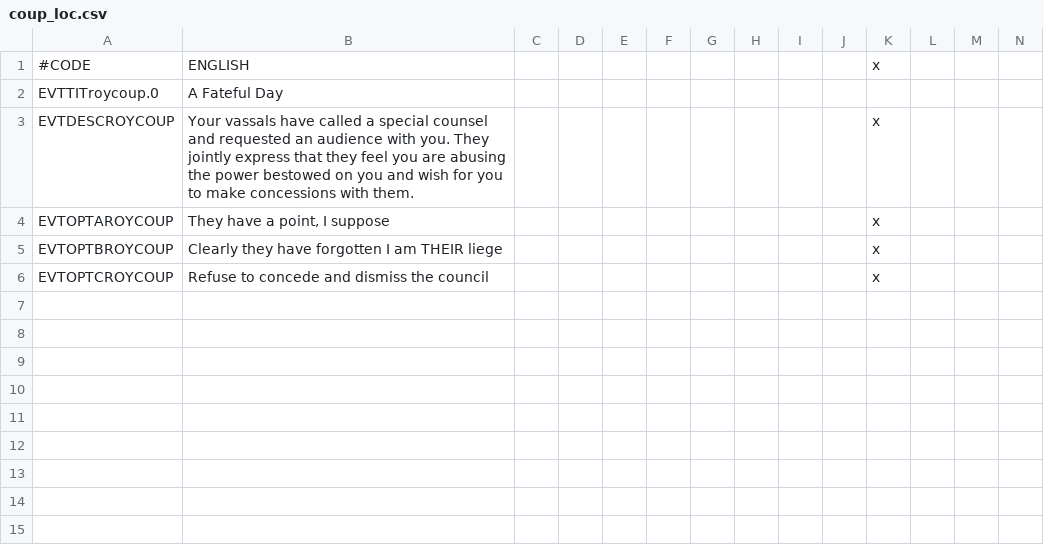
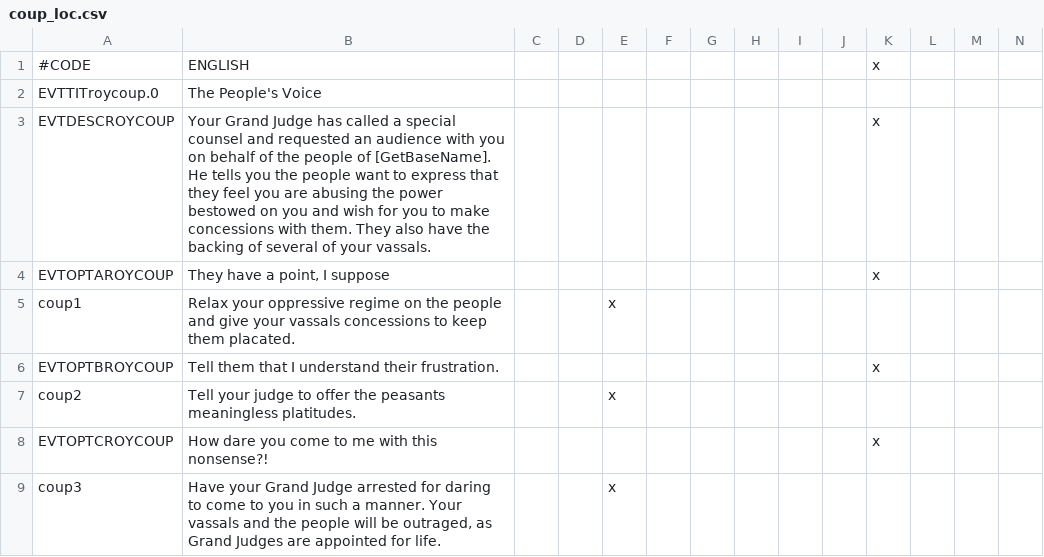
Before and after one commit to Zombaxx/MiddleMars, a CSV file: Middle Mars/localisation/coup_loc.csv, drawn as a sheet; only a part is shown; addresses are those after the commit; rows hold the shown columns only; the diff names each change by its address in the sheet, - before the commit and + after, or states it on an @@ line.

```diff
--- a/Middle Mars/localisation/coup_loc.csv
+++ b/Middle Mars/localisation/coup_loc.csv
-B2: A Fateful Day
+B2: The People's Voice
-B3: Your vassals have called a special counsel and requested an audience with you. They jointly express that they feel you are abusing the power bestowed on you and wish for you to make concessions with them.
+B3: Your Grand Judge has called a special counsel and requested an audience with you on behalf of the people of [GetBaseName]. He tells you the people want to express that they feel you are abusing the power bestowed on you and wish for you to make concessions with them. They also have the backing of several of your vassals.
+row 5: coup1 | Relax your oppressive regime on the people and give your vassals concessions to keep them placated. |  |  | x
-B6: Clearly they have forgotten I am THEIR liege
+B6: Tell them that I understand their frustration.
+row 7: coup2 | Tell your judge to offer the peasants meaningless platitudes. |  |  | x
-B8: Refuse to concede and dismiss the council
+B8: How dare you come to me with this nonsense?!
+row 9: coup3 | Have your Grand Judge arrested for daring to come to you in such a manner. Your vassals and the people will be outraged, as Grand Judges are appointed for life. |  |  | x
```
Also changed, not shown: Middle Mars/localisation/building_locs.csv, Middle Mars/localisation/misc_stuff.csv, 28 other files.
